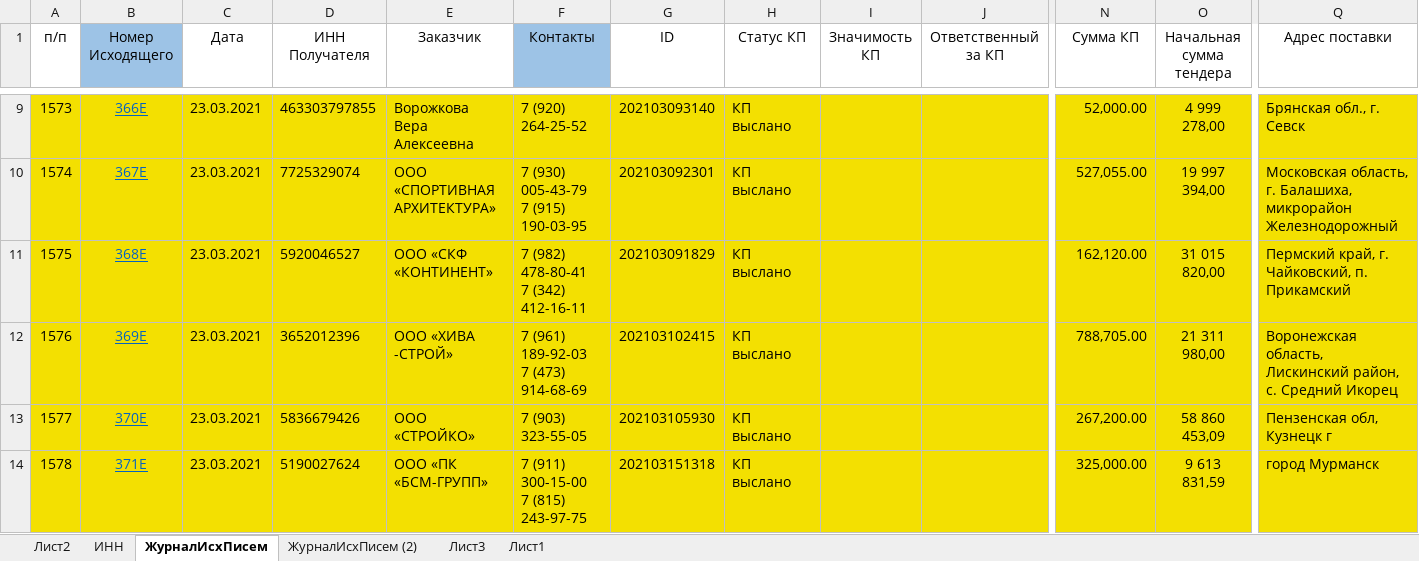
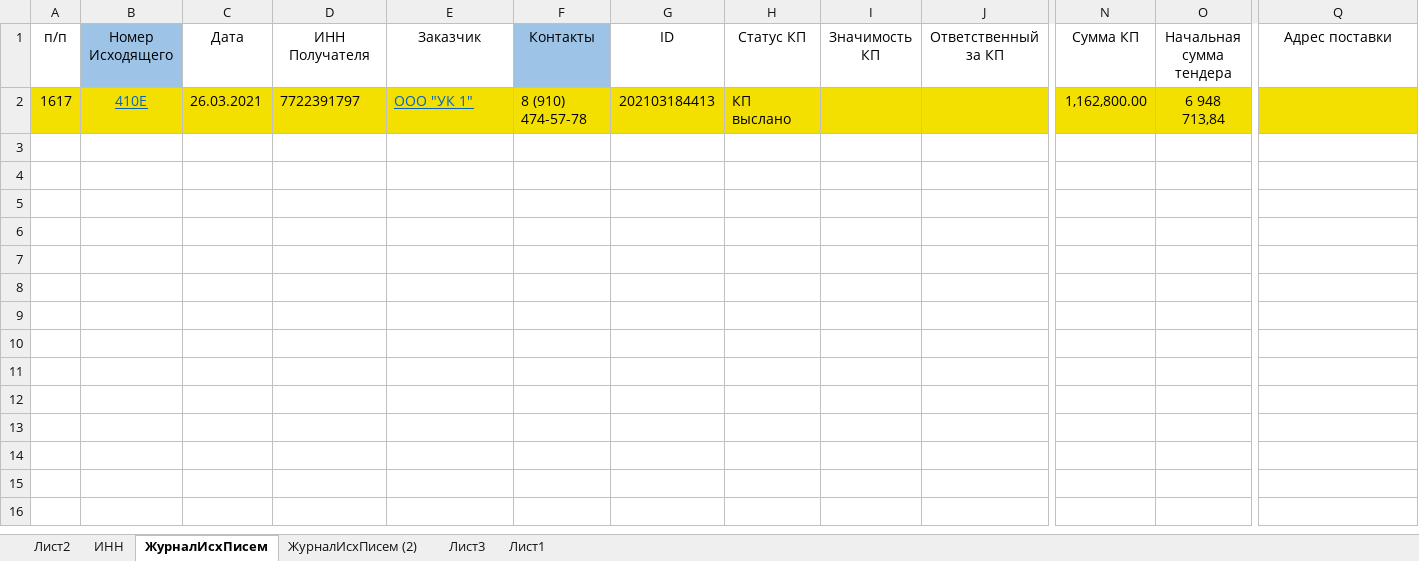
Before and after one commit to dizel007/TradeTable, an Excel workbook: Make_bd_form_excel/Готовим БД.xlsm, sheet ЖурналИсхПисем, drawn as a sheet; only a part is shown, gaps mark what is left out; values as stored, in another font and other column widths than the file's, no borders; charts and pictures not drawn; removed rows and columns are numbered as before the commit, all else as after; rows hold the shown columns only; ↵ is a line break in a cell; the diff covers the shown part only; the diff names each change by its address in the sheet, - before the commit and + after, or states it on an @@ line.

```diff
--- a/Make_bd_form_excel/Готовим БД.xlsm (sheet ЖурналИсхПисем)
+++ b/Make_bd_form_excel/Готовим БД.xlsm (sheet ЖурналИсхПисем)
-row 9: 1573 | 366Е | 23.03.2021 | 463303797855 | Ворожкова Вера Алексеевна | 7 (920) 264-25-52 | 202103093140 | КП выслано |  |  | 52,000.00 | 4 999 278,00 | Брянская обл., г. Севск
-row 10: 1574 | 367Е | 23.03.2021 | 7725329074 | ООО «СПОРТИВНАЯ АРХИТЕКТУРА» | 7 (930) 005-43-79 ↵ 7 (915) 190-03-95 | 202103092301 | КП выслано |  |  | 527,055.00 | 19 997 394,00 | Московская область, г. Балашиха, микрорайон Железнодорожный
-row 11: 1575 | 368Е | 23.03.2021 | 5920046527 | ООО «СКФ «КОНТИНЕНТ» | 7 (982) 478-80-41 ↵ 7 (342) 412-16-11 | 202103091829 | КП выслано |  |  | 162,120.00 | 31 015 820,00 | Пермский край, г. Чайковский, п. Прикамский
-row 12: 1576 | 369Е | 23.03.2021 | 3652012396 | ООО «ХИВА -СТРОЙ» | 7 (961) 189-92-03 ↵ 7 (473) 914-68-69 | 202103102415 | КП выслано |  |  | 788,705.00 | 21 311 980,00 | Воронежская область, Лискинский район, с. Средний Икорец
-row 13: 1577 | 370Е | 23.03.2021 | 5836679426 | ООО «СТРОЙКО» | 7 (903) 323-55-05 | 202103105930 | КП выслано |  |  | 267,200.00 | 58 860 453,09 | Пензенская обл, Кузнецк г
-row 14: 1578 | 371Е | 23.03.2021 | 5190027624 | ООО «ПК «БСМ-ГРУПП» | 7 (911) 300-15-00 ↵ 7 (815) 243-97-75 | 202103151318 | КП выслано |  |  | 325,000.00 | 9 613 831,59 | город Мурманск
+row 2: 1617 | 410Е | 26.03.2021 | 7722391797 | ООО "УК 1" | 8 (910) 474-57-78 | 202103184413 | КП выслано |  |  | 1,162,800.00 | 6 948 713,84
```
Also changed, not shown: 7 removed rows elsewhere in this sheet, 6 other files.
